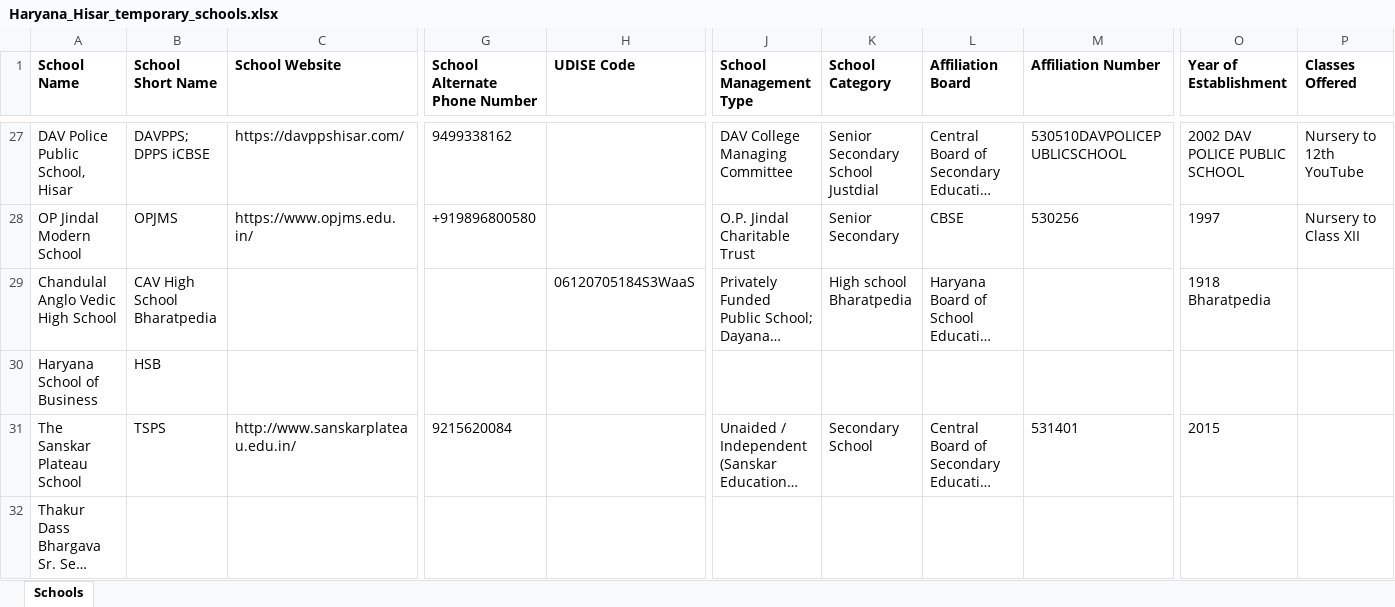
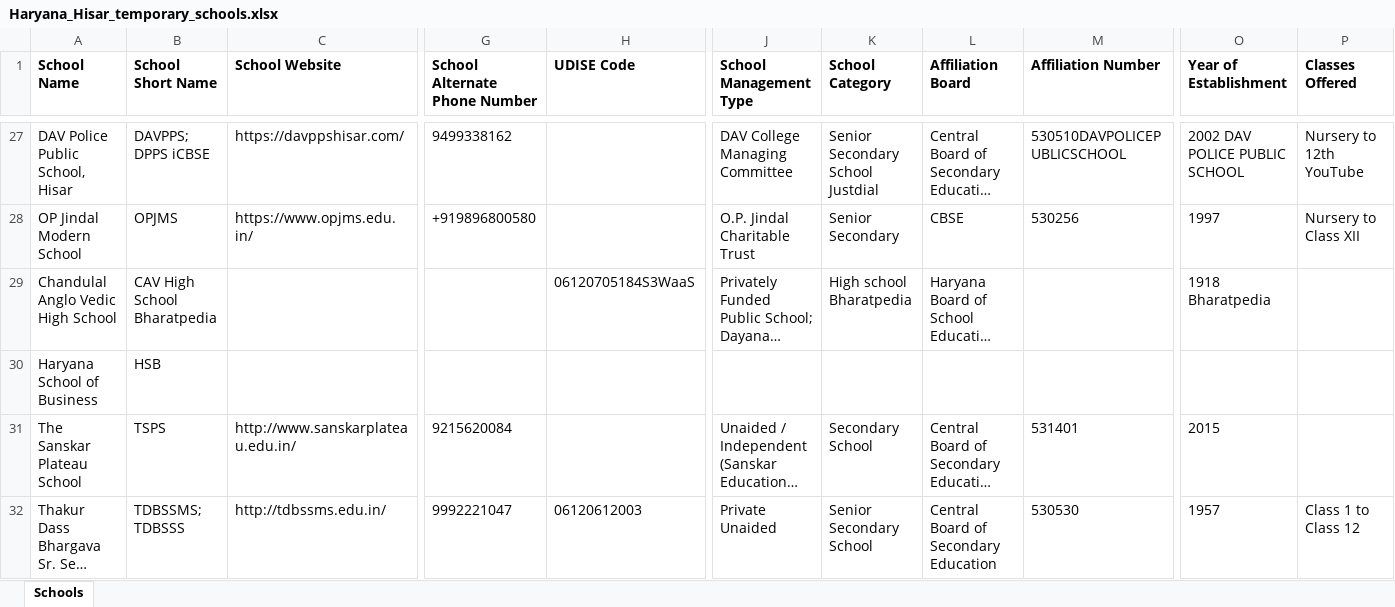
Before and after one commit to anandsagar6/School_Data_Scraper, an Excel workbook: Temp_Data/Haryana_Hisar_temporary_schools.xlsx, sheet Schools, drawn as a sheet; only a part is shown, gaps mark what is left out; long unchanged cells end in …; values as stored, in another font and other column widths than the file's, no borders; the diff covers the shown part only; the diff names each change by its address in the sheet, - before the commit and + after, or states it on an @@ line.

```diff
--- a/Temp_Data/Haryana_Hisar_temporary_schools.xlsx (sheet Schools)
+++ b/Temp_Data/Haryana_Hisar_temporary_schools.xlsx (sheet Schools)
-B32 (School Short Name): (empty)
+B32 (School Short Name): TDBSSMS; TDBSSS
-C32 (School Website): (empty)
+C32 (School Website): http://tdbssms.edu.in/
-G32 (School Alternate Phone Number): (empty)
+G32 (School Alternate Phone Number): 9992221047
-H32 (UDISE Code): (empty)
+H32 (UDISE Code): 06120612003
-J32 (School Management Type): (empty)
+J32 (School Management Type): Private Unaided
-K32 (School Category): (empty)
+K32 (School Category): Senior Secondary School
-L32 (Affiliation Board): (empty)
+L32 (Affiliation Board): Central Board of Secondary Education
-M32 (Affiliation Number): (empty)
+M32 (Affiliation Number): 530530
-O32 (Year of Establishment): (empty)
+O32 (Year of Establishment): 1957
-P32 (Classes Offered): (empty)
+P32 (Classes Offered): Class 1 to Class 12
```
Also changed, not shown: 17 edited cells elsewhere in this sheet, Excel_Data/current_data.xlsx, Excel_Data/master_data.xlsx, 1 other file.
